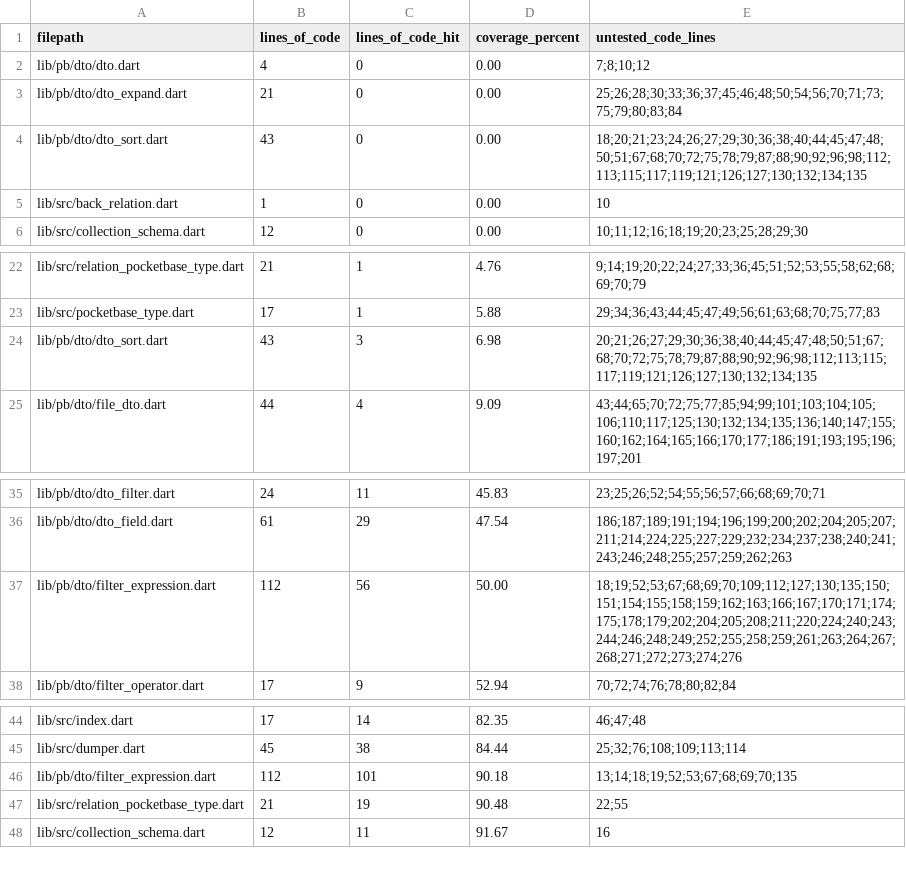
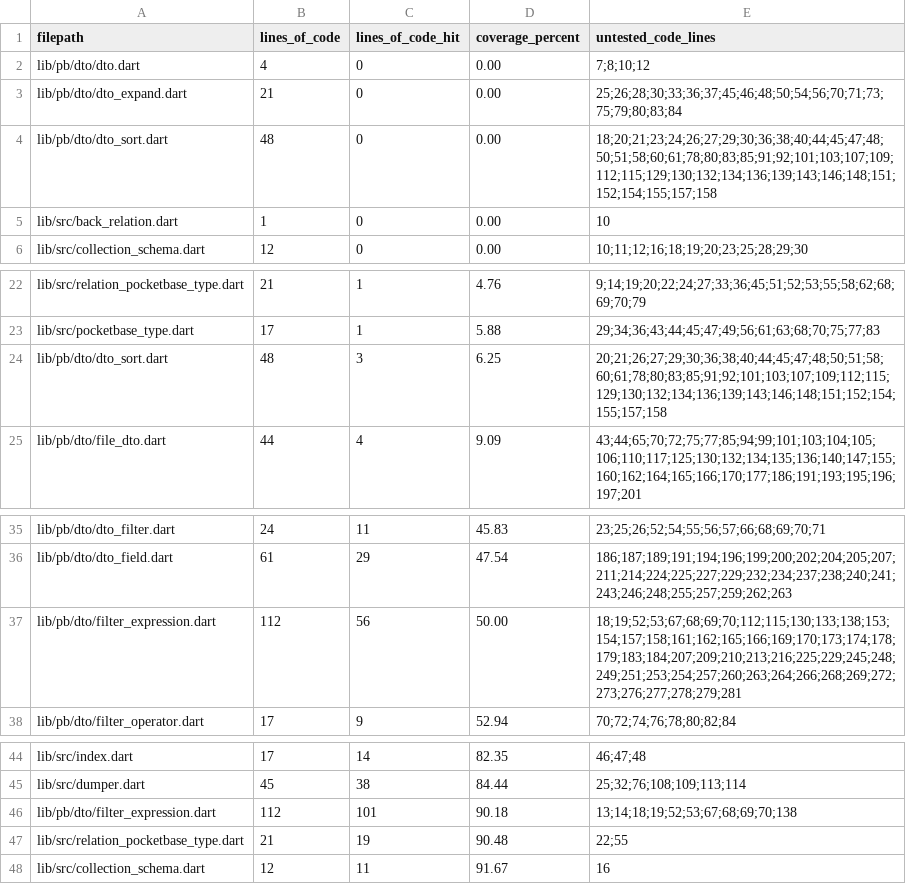
Before and after one commit to brigham/pb_dtos, a CSV file: COVERAGE.csv, drawn as a sheet; only a part is shown, gaps mark what is left out.

```diff
--- a/COVERAGE.csv
+++ b/COVERAGE.csv
@@ -3,3 +3,3 @@ lib/pb/dto/dto.dart,4,0,0.00,7;8;10;12
 lib/pb/dto/dto_expand.dart,21,0,0.00,25;26;28;30;33;36;37;45;46;48;50;54;56;70;71;73;75;79;80;83;84
-lib/pb/dto/dto_sort.dart,43,0,0.00,18;20;21;23;24;26;27;29;30;36;38;40;44;45;47;48;50;51;67;68;70;72;75;78;79;87;88;90;92;96;98;112;113;115;117;119;121;126;127;130;132;134;135
+lib/pb/dto/dto_sort.dart,48,0,0.00,18;20;21;23;24;26;27;29;30;36;38;40;44;45;47;48;50;51;58;60;61;78;80;83;85;91;92;101;103;107;109;112;115;129;130;132;134;136;139;143;146;148;151;152;154;155;157;158
 lib/src/back_relation.dart,1,0,0.00,10
@@ -23,3 +23,3 @@ lib/src/relation_pocketbase_type.dart,21,1,4.76,9;14;19;20;22;24;27;33;36;45;51;
 lib/src/pocketbase_type.dart,17,1,5.88,29;34;36;43;44;45;47;49;56;61;63;68;70;75;77;83
-lib/pb/dto/dto_sort.dart,43,3,6.98,20;21;26;27;29;30;36;38;40;44;45;47;48;50;51;67;68;70;72;75;78;79;87;88;90;92;96;98;112;113;115;117;119;121;126;127;130;132;134;135
+lib/pb/dto/dto_sort.dart,48,3,6.25,20;21;26;27;29;30;36;38;40;44;45;47;48;50;51;58;60;61;78;80;83;85;91;92;101;103;107;109;112;115;129;130;132;134;136;139;143;146;148;151;152;154;155;157;158
 lib/pb/dto/file_dto.dart,44,4,9.09,43;44;65;70;72;75;77;85;94;99;101;103;104;105;106;110;117;125;130;132;134;135;136;140;147;155;160;162;164;165;166;170;177;186;191;193;195;196;197;201
@@ -36,3 +36,3 @@ lib/pb/dto/dto_filter.dart,24,11,45.83,23;25;26;52;54;55;56;57;66;68;69;70;71
 lib/pb/dto/dto_field.dart,61,29,47.54,186;187;189;191;194;196;199;200;202;204;205;207;211;214;224;225;227;229;232;234;237;238;240;241;243;246;248;255;257;259;262;263
-lib/pb/dto/filter_expression.dart,112,56,50.00,18;19;52;53;67;68;69;70;109;112;127;130;135;150;151;154;155;158;159;162;163;166;167;170;171;174;175;178;179;202;204;205;208;211;220;224;240;243;244;246;248;249;252;255;258;259;261;263;264;267;268;271;272;273;274;276
+lib/pb/dto/filter_expression.dart,112,56,50.00,18;19;52;53;67;68;69;70;112;115;130;133;138;153;154;157;158;161;162;165;166;169;170;173;174;178;179;183;184;207;209;210;213;216;225;229;245;248;249;251;253;254;257;260;263;264;266;268;269;272;273;276;277;278;279;281
 lib/pb/dto/filter_operator.dart,17,9,52.94,70;72;74;76;78;80;82;84
@@ -45,3 +45,3 @@ lib/src/index.dart,17,14,82.35,46;47;48
 lib/src/dumper.dart,45,38,84.44,25;32;76;108;109;113;114
-lib/pb/dto/filter_expression.dart,112,101,90.18,13;14;18;19;52;53;67;68;69;70;135
+lib/pb/dto/filter_expression.dart,112,101,90.18,13;14;18;19;52;53;67;68;69;70;138
 lib/src/relation_pocketbase_type.dart,21,19,90.48,22;55
```
Also changed, not shown: 38 other files.
